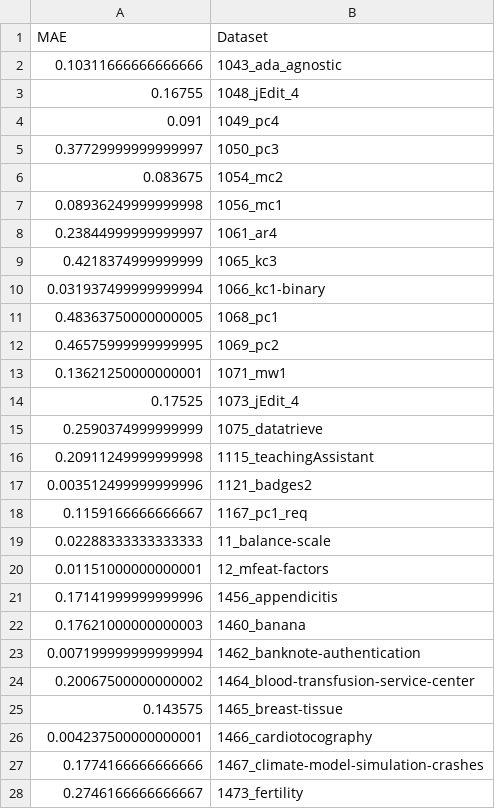
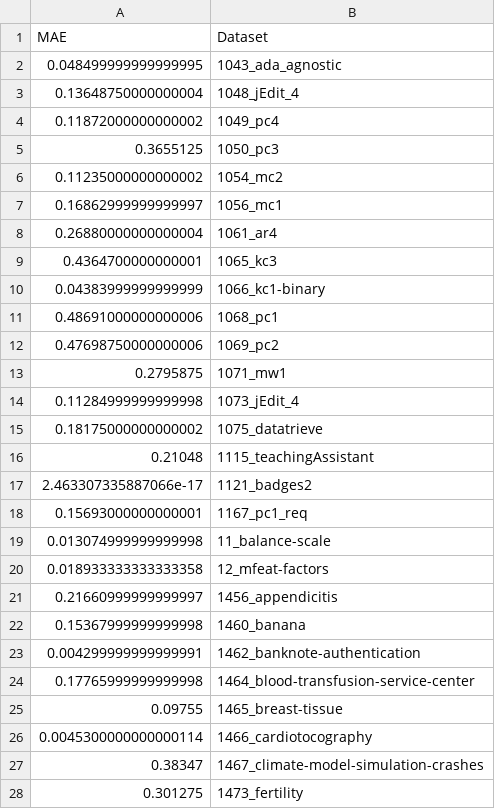
Before and after one commit to Bachega/lequa2024_workshop, a CSV file: experiment_tables/summarized/experiment_table_BASELINE_TOP5_MEAN.csv, drawn as a sheet; only a part is shown; the diff covers the shown part only.

```diff
--- a/experiment_tables/summarized/experiment_table_BASELINE_TOP5_MEAN.csv
+++ b/experiment_tables/summarized/experiment_table_BASELINE_TOP5_MEAN.csv
@@ -1,28 +1,28 @@
 MAE,Dataset
-0.10311666666666666,1043_ada_agnostic
-0.16755,1048_jEdit_4
-0.091,1049_pc4
-0.37729999999999997,1050_pc3
-0.083675,1054_mc2
-0.08936249999999998,1056_mc1
-0.23844999999999997,1061_ar4
-0.4218374999999999,1065_kc3
-0.031937499999999994,1066_kc1-binary
-0.48363750000000005,1068_pc1
-0.46575999999999995,1069_pc2
-0.13621250000000001,1071_mw1
-0.17525,1073_jEdit_4
-0.2590374999999999,1075_datatrieve
-0.20911249999999998,1115_teachingAssistant
-0.003512499999999996,1121_badges2
-0.1159166666666667,1167_pc1_req
-0.02288333333333333,11_balance-scale
-0.01151000000000001,12_mfeat-factors
-0.17141999999999996,1456_appendicitis
-0.17621000000000003,1460_banana
-0.007199999999999994,1462_banknote-authentication
-0.20067500000000002,1464_blood-transfusion-service-center
-0.143575,1465_breast-tissue
-0.004237500000000001,1466_cardiotocography
-0.1774166666666666,1467_climate-model-simulation-crashes
-0.2746166666666667,1473_fertility
+0.048499999999999995,1043_ada_agnostic
+0.13648750000000004,1048_jEdit_4
+0.11872000000000002,1049_pc4
+0.3655125,1050_pc3
+0.11235000000000002,1054_mc2
+0.16862999999999997,1056_mc1
+0.26880000000000004,1061_ar4
+0.4364700000000001,1065_kc3
+0.04383999999999999,1066_kc1-binary
+0.48691000000000006,1068_pc1
+0.47698750000000006,1069_pc2
+0.2795875,1071_mw1
+0.11284999999999998,1073_jEdit_4
+0.18175000000000002,1075_datatrieve
+0.21048,1115_teachingAssistant
+2.463307335887066e-17,1121_badges2
+0.15693000000000001,1167_pc1_req
+0.013074999999999998,11_balance-scale
+0.018933333333333358,12_mfeat-factors
+0.21660999999999997,1456_appendicitis
+0.15367999999999998,1460_banana
+0.004299999999999991,1462_banknote-authentication
+0.17765999999999998,1464_blood-transfusion-service-center
+0.09755,1465_breast-tissue
+0.0045300000000000114,1466_cardiotocography
+0.38347,1467_climate-model-simulation-crashes
+0.301275,1473_fertility
```
Also changed, not shown: 103 edited cells elsewhere in this file, experiment_tables/summarized/experiment_table_BASELINE_TOP3_MEDIAN.csv, experiment_tables/summarized/experiment_table_BASELINE_TOP5_MEDIAN.csv, 14 other files.
